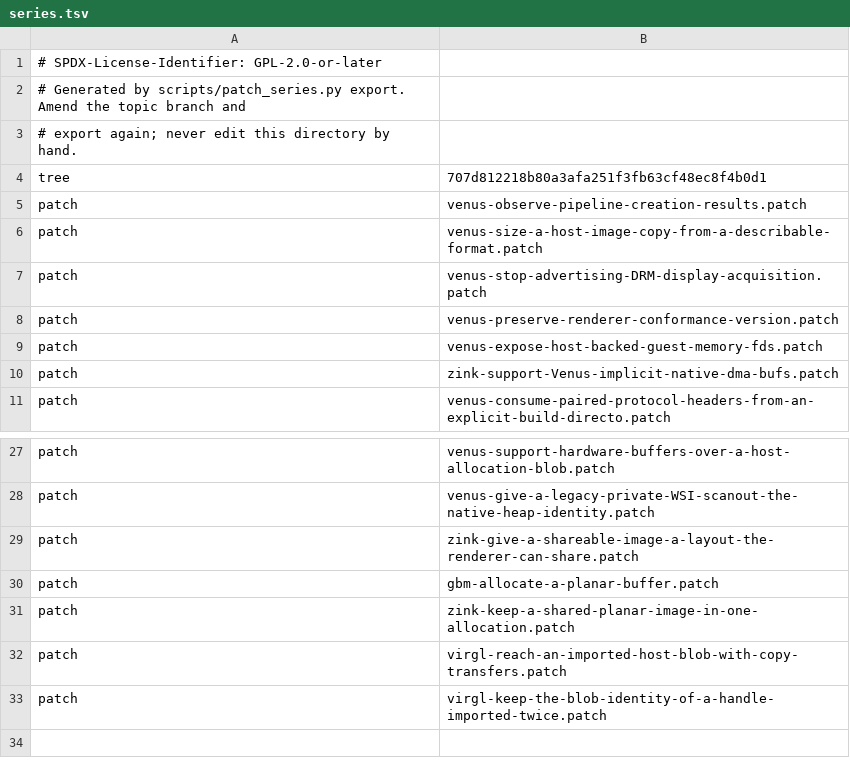
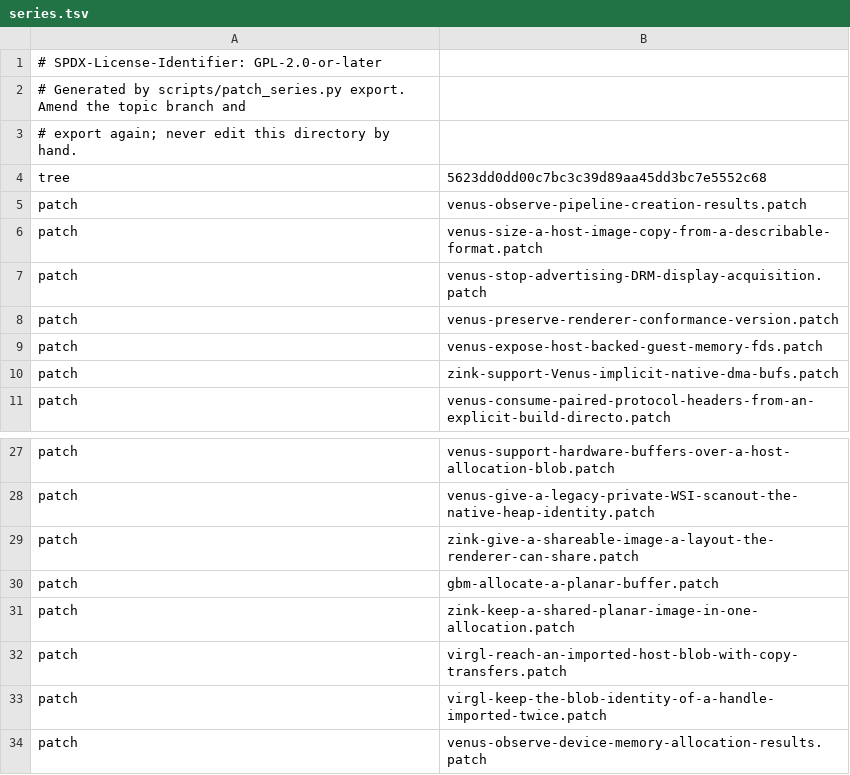
Before and after one commit to 1972nollus/Kernarium, a TSV file: tools/rootfs/vulkan/patches/mesa/series.tsv, drawn as a sheet; only a part is shown, gaps mark what is left out.

```diff
--- a/tools/rootfs/vulkan/patches/mesa/series.tsv
+++ b/tools/rootfs/vulkan/patches/mesa/series.tsv
@@ -3,3 +3,3 @@
 # export again; never edit this directory by hand.
-tree	707d812218b80a3afa251f3fb63cf48ec8f4b0d1
+tree	5623dd0dd00c7bc3c39d89aa45dd3bc7e5552c68
 patch	venus-observe-pipeline-creation-results.patch
@@ -33 +33,2 @@ patch	virgl-reach-an-imported-host-blob-with-copy-transfers.patch
 patch	virgl-keep-the-blob-identity-of-a-handle-imported-twice.patch
+patch	venus-observe-device-memory-allocation-results.patch
```
Also changed, not shown: dependencies/patches/mesa/series.tsv, 1 other file.
